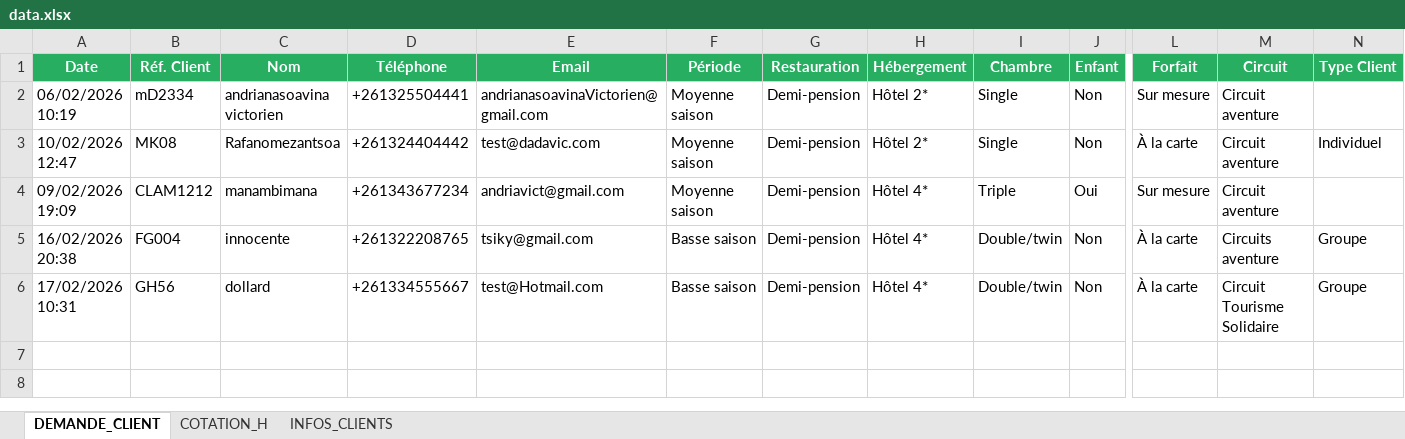
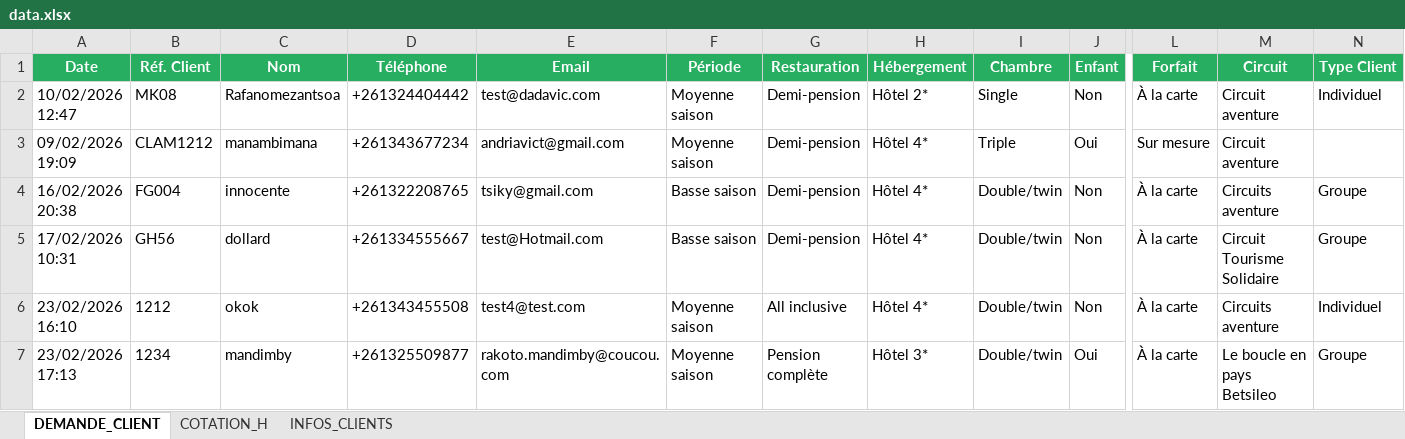
Before and after one commit to Ravic110/Lahimena, an Excel workbook: data.xlsx, sheet DEMANDE_CLIENT, drawn as a sheet; only a part is shown, gaps mark what is left out; values as stored, in another font and other column widths than the file's, no borders; removed rows and columns are numbered as before the commit, all else as after; rows hold the shown columns only; the diff names each change by its address in the sheet, - before the commit and + after, or states it on an @@ line.

```diff
--- a/data.xlsx (sheet DEMANDE_CLIENT)
+++ b/data.xlsx (sheet DEMANDE_CLIENT)
-row 2: 06/02/2026 10:19 | mD2334 | andrianasoavina victorien | +261325504441 | andrianasoavinaVictorien@gmail.com | Moyenne saison | Demi-pension | Hôtel 2* | Single | Non | Sur mesure | Circuit aventure
+row 6: 23/02/2026 16:10 | 1212 | okok | +261343455508 | test4@test.com | Moyenne saison | All inclusive | Hôtel 4* | Double/twin | Non | À la carte | Circuits aventure | Individuel
+row 7: 23/02/2026 17:13 | 1234 | mandimby | +261325509877 | rakoto.mandimby@coucou.com | Moyenne saison | Pension complète | Hôtel 3* | Double/twin | Oui | À la carte | Le boucle en pays Betsileo | Groupe
```
Also changed, not shown: sheet INFOS_CLIENTS, sheet COTATION_H, data-hotel.xlsx, 27 other files.
